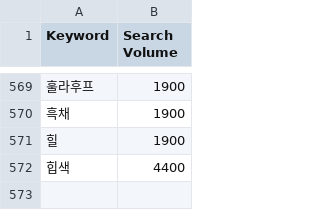
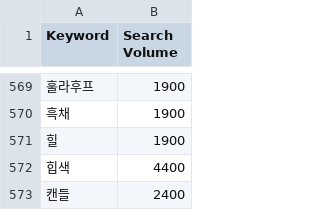
Before and after one commit to lee7120-creator/lf-dashboard, a CSV file: .semrush_vol.csv, drawn as a sheet; only a part is shown, gaps mark what is left out; the diff names each change by its address in the sheet, - before the commit and + after, or states it on an @@ line.

```diff
--- a/.semrush_vol.csv
+++ b/.semrush_vol.csv
+row 573: 캔들 | 2400
```
Also changed, not shown: 3 other files.
